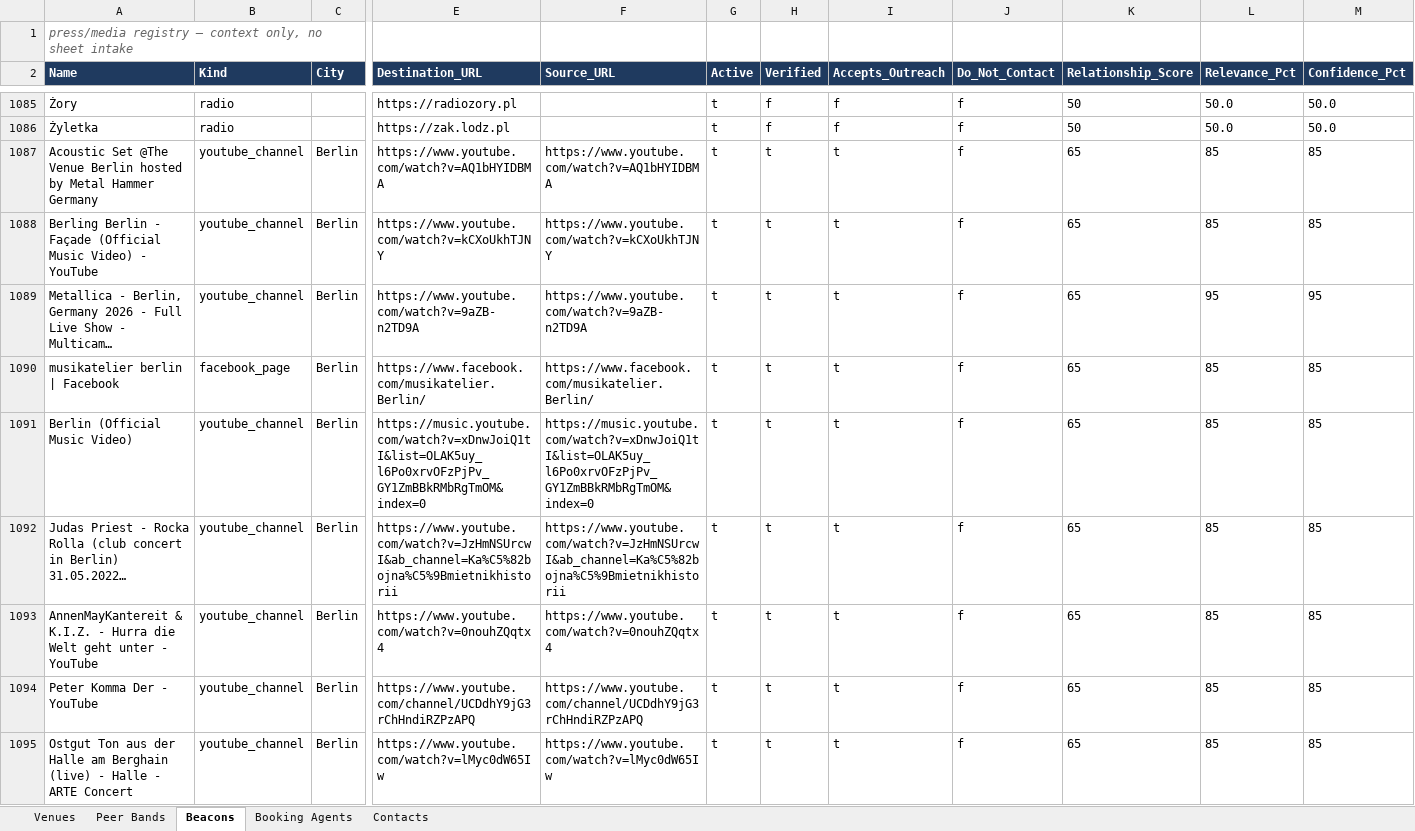
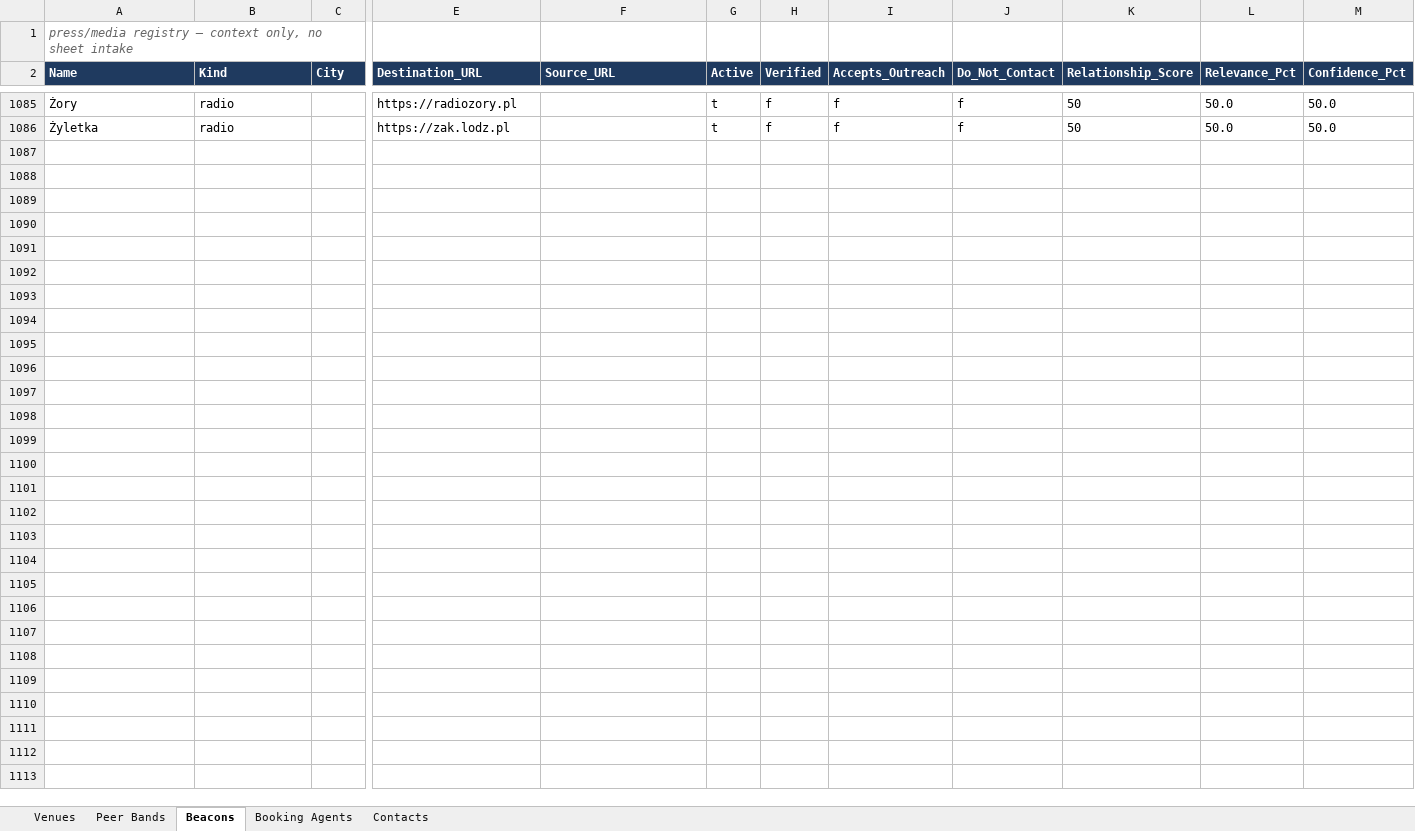
Before and after one commit to wojciechbator/crowdrelay-db, an Excel workbook: database.xlsx, sheet Beacons, drawn as a sheet; only a part is shown, gaps mark what is left out; values as stored, in another font and other column widths than the file's, no borders; rows hold the shown columns only; the diff covers the shown part only; the diff names each change by its address in the sheet, - before the commit and + after, or states it on an @@ line.

```diff
--- a/database.xlsx (sheet Beacons)
+++ b/database.xlsx (sheet Beacons)
-row 1087: Acoustic Set @The Venue Berlin hosted by Metal Hammer Germany | youtube_channel | Berlin | https://www.youtube.com/watch?v=AQ1bHYIDBMA | https://www.youtube.com/watch?v=AQ1bHYIDBMA | t | t | t | f | 65 | 85 | 85
-row 1088: Berling Berlin - Façade (Official Music Video) - YouTube | youtube_channel | Berlin | https://www.youtube.com/watch?v=kCXoUkhTJNY | https://www.youtube.com/watch?v=kCXoUkhTJNY | t | t | t | f | 65 | 85 | 85
-row 1089: Metallica - Berlin, Germany 2026 - Full Live Show - Multicam… | youtube_channel | Berlin | https://www.youtube.com/watch?v=9aZB-n2TD9A | https://www.youtube.com/watch?v=9aZB-n2TD9A | t | t | t | f | 65 | 95 | 95
-row 1090: musikatelier berlin | Facebook | facebook_page | Berlin | https://www.facebook.com/musikatelier.Berlin/ | https://www.facebook.com/musikatelier.Berlin/ | t | t | t | f | 65 | 85 | 85
-row 1091: Berlin (Official Music Video) | youtube_channel | Berlin | https://music.youtube.com/watch?v=xDnwJoiQ1tI&list=OLAK5uy_l6Po0xrvOFzPjPv_GY1ZmBBkRMbRgTmOM&index=0 | https://music.youtube.com/watch?v=xDnwJoiQ1tI&list=OLAK5uy_l6Po0xrvOFzPjPv_GY1ZmBBkRMbRgTmOM&index=0 | t | t | t | f | 65 | 85 | 85
-row 1092: Judas Priest - Rocka Rolla (club concert in Berlin) 31.05.2022… | youtube_channel | Berlin | https://www.youtube.com/watch?v=JzHmNSUrcwI&ab_channel=Ka%C5%82bojna%C5%9Bmietnikhistorii | https://www.youtube.com/watch?v=JzHmNSUrcwI&ab_channel=Ka%C5%82bojna%C5%9Bmietnikhistorii | t | t | t | f | 65 | 85 | 85
-row 1093: AnnenMayKantereit & K.I.Z. - Hurra die Welt geht unter - YouTube | youtube_channel | Berlin | https://www.youtube.com/watch?v=0nouhZQqtx4 | https://www.youtube.com/watch?v=0nouhZQqtx4 | t | t | t | f | 65 | 85 | 85
-row 1094: Peter Komma Der - YouTube | youtube_channel | Berlin | https://www.youtube.com/channel/UCDdhY9jG3rChHndiRZPzAPQ | https://www.youtube.com/channel/UCDdhY9jG3rChHndiRZPzAPQ | t | t | t | f | 65 | 85 | 85
-row 1095: Ostgut Ton aus der Halle am Berghain (live) - Halle - ARTE Concert | youtube_channel | Berlin | https://www.youtube.com/watch?v=lMyc0dW65Iw | https://www.youtube.com/watch?v=lMyc0dW65Iw | t | t | t | f | 65 | 85 | 85
```
Also changed, not shown: 86 removed rows elsewhere in this sheet, sheet Peer Bands, 1 other file.
